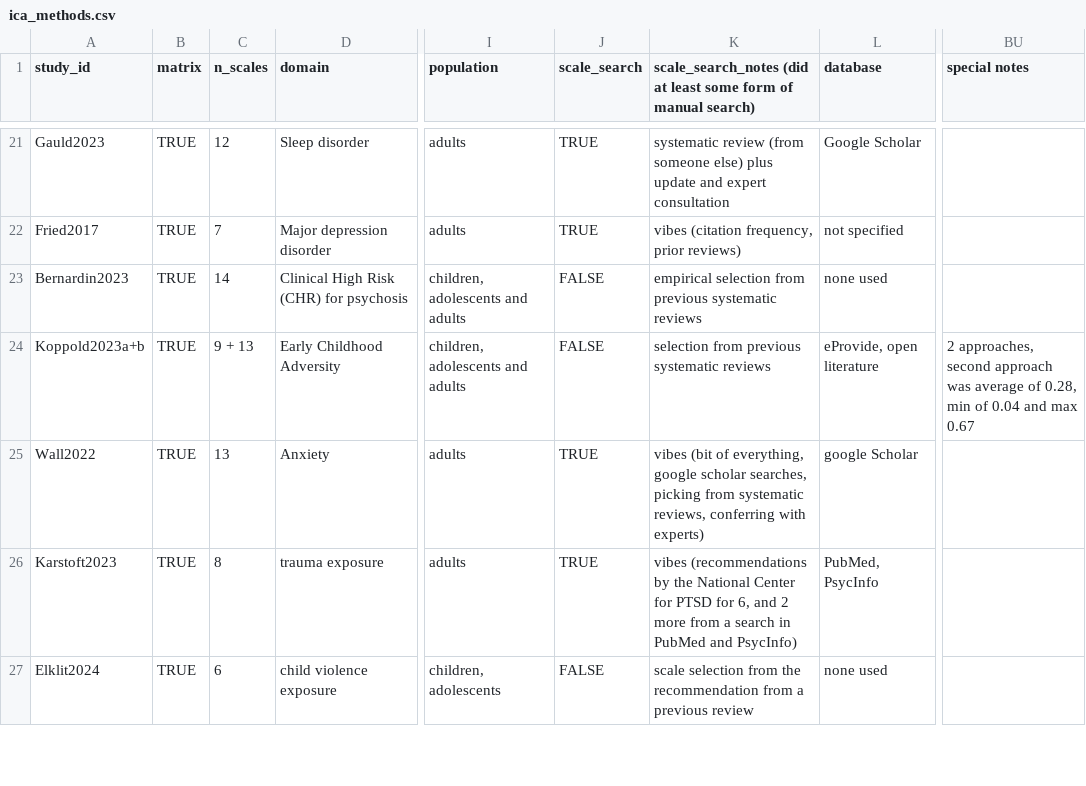
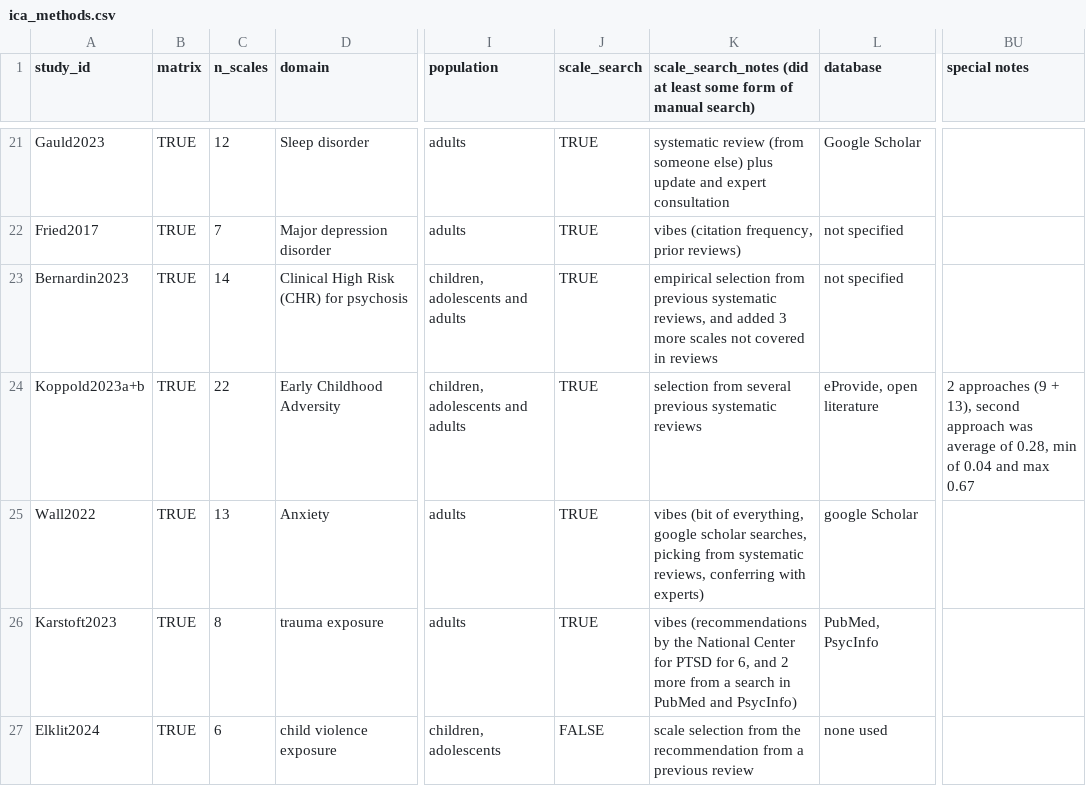
Before and after one commit to LoremIpsum28/ica-methods-synthesis, a CSV file: data/ica_methods.csv, drawn as a sheet; only a part is shown, gaps mark what is left out; the diff covers the shown part only; the diff names each change by its address in the sheet, - before the commit and + after, or states it on an @@ line.

```diff
--- a/data/ica_methods.csv
+++ b/data/ica_methods.csv
-J23:J24 (scale_search): FALSE
+J23:J24 (scale_search): TRUE
-K23: …previous systematic reviews
+K23: …previous systematic reviews, and added 3 more scales not covered in reviews
-L23 (database): none used
+L23 (database): not specified
-C24 (n_scales): 9 + 13
+C24 (n_scales): 22
-K24: selection from previous systematic…
+K24: selection from several previous systematic…
-BU24 (special notes): 2 approaches, second approach…
+BU24 (special notes): 2 approaches (9 + 13), second approach…
```
Also changed, not shown: 60 edited cells elsewhere in this file, outputs/binary_overall.csv, 1 other file.
